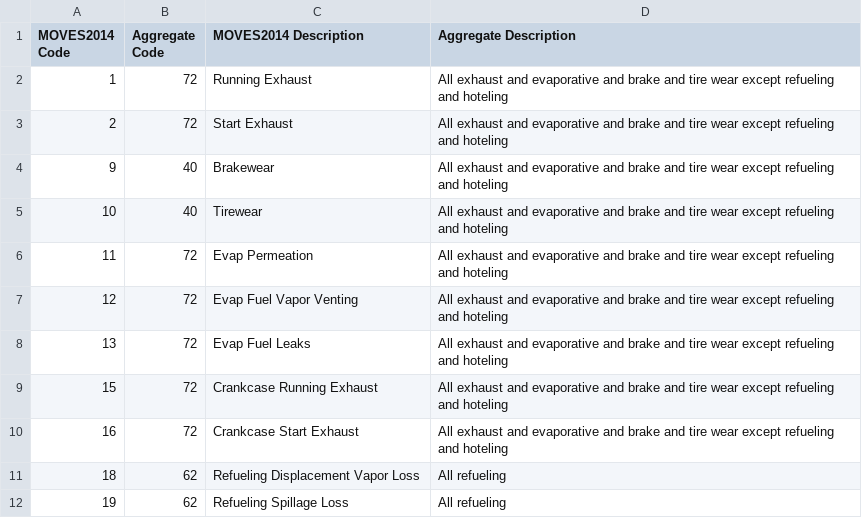
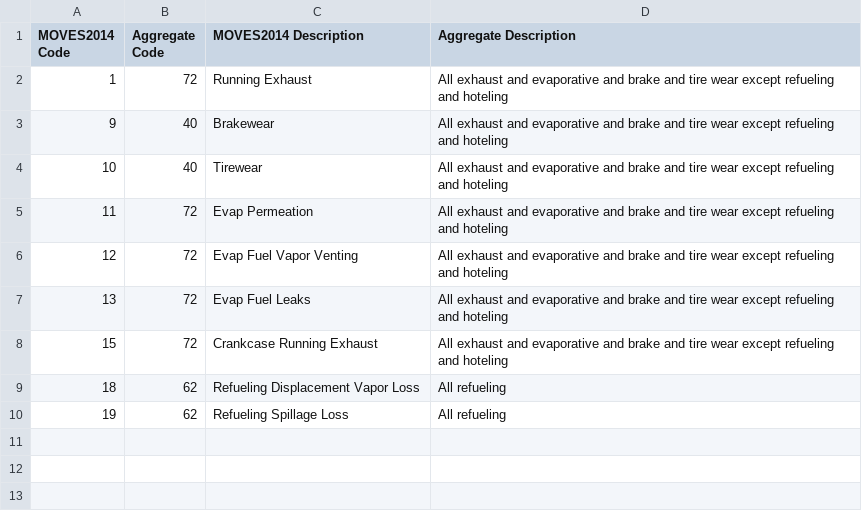
Before and after one commit to CEMPD/SMOKE-MOVES, a CSV file: scripts/process_aggregation_rpv.csv, drawn as a sheet.

Commit message:
Add support for rate-per-start mode; update RPV process aggregation to skip rate-per-start processes

```diff
--- a/scripts/process_aggregation_rpv.csv
+++ b/scripts/process_aggregation_rpv.csv
@@ -2,3 +2,2 @@
 1,72,"Running Exhaust","All exhaust and evaporative and brake and tire wear except refueling and hoteling"
-2,72,"Start Exhaust","All exhaust and evaporative and brake and tire wear except refueling and hoteling"
 9,40,"Brakewear","All exhaust and evaporative and brake and tire wear except refueling and hoteling"
@@ -9,3 +8,2 @@
 15,72,"Crankcase Running Exhaust","All exhaust and evaporative and brake and tire wear except refueling and hoteling"
-16,72,"Crankcase Start Exhaust","All exhaust and evaporative and brake and tire wear except refueling and hoteling"
 18,62,"Refueling Displacement Vapor Loss","All refueling"
```
Also changed, not shown: 2 other files.
